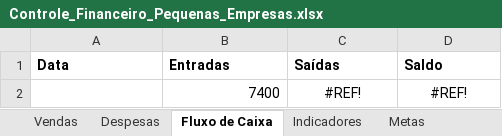
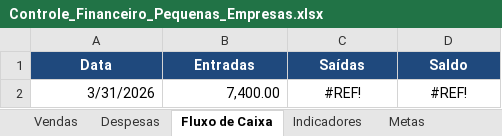
Before and after one commit to Marciasilvap/InsightFinance, an Excel workbook: data/Controle_Financeiro_Pequenas_Empresas.xlsx, sheet Fluxo de Caixa, drawn as a sheet; values as stored, in another font and other column widths than the file's, no borders; the diff names each change by its address in the sheet, - before the commit and + after, or states it on an @@ line.

```diff
--- a/data/Controle_Financeiro_Pequenas_Empresas.xlsx (sheet Fluxo de Caixa)
+++ b/data/Controle_Financeiro_Pequenas_Empresas.xlsx (sheet Fluxo de Caixa)
@@ A1:D1 fill: none → #1F497D, text colour: black → #FFFFFF, alignment: left → center @@
-A2 (Data): (empty)
+A2 (Data): 3/31/2026
-B2 (Entradas): 7400
+B2 (Entradas): 7,400.00
```
Also changed, not shown: sheet Vendas, sheet Despesas, sheet Metas, sheet Indicadores.
